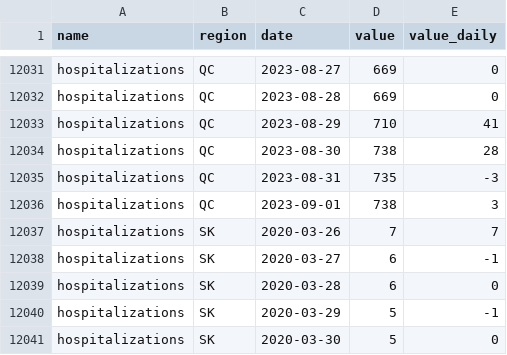
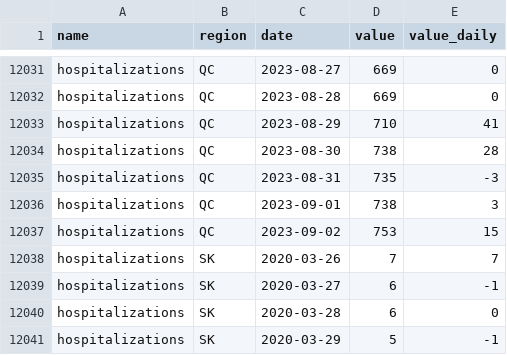
Before and after one commit to ccodwg/CovidTimelineCanada, a CSV file: data/pt/hospitalizations_pt.csv, drawn as a sheet; only a part is shown, gaps mark what is left out; the shorter side is filled out with more unchanged rows; the diff names each change by its address in the sheet, - before the commit and + after, or states it on an @@ line.

```diff
--- a/data/pt/hospitalizations_pt.csv
+++ b/data/pt/hospitalizations_pt.csv
+row 12037: hospitalizations | QC | 2023-09-02 | 753 | 15
```
Also changed, not shown: data/can/tests_completed_can.csv, data/pt/icu_pt.csv, 16 other files.
